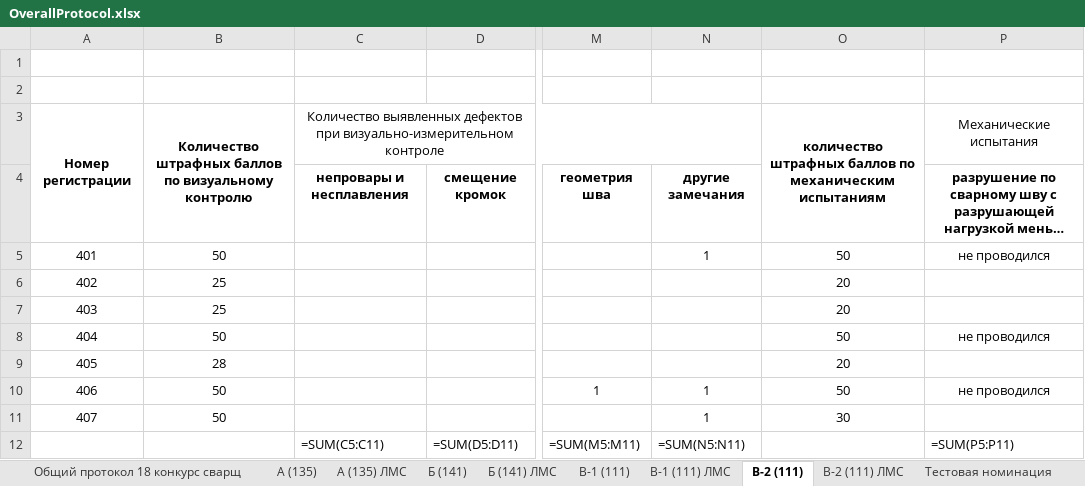
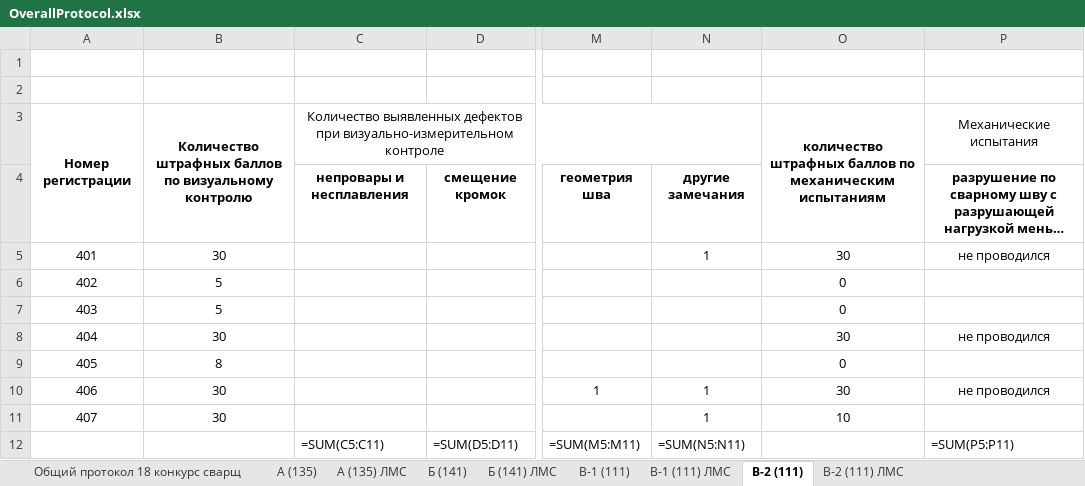
Before and after one commit to Roma-Jivchik/WeldingContest, an Excel workbook: WeldingContest/Protocols/OverallProtocol.xlsx, sheet В-2 (111), drawn as a sheet; only a part is shown, gaps mark what is left out; long unchanged cells end in …; values as stored, in another font and other column widths than the file's, no borders; formulas without a stored value are shown as written; the diff names each change by its address in the sheet, - before the commit and + after, or states it on an @@ line.

```diff
--- a/WeldingContest/Protocols/OverallProtocol.xlsx (sheet В-2 (111))
+++ b/WeldingContest/Protocols/OverallProtocol.xlsx (sheet В-2 (111))
-sheet tab: Тестовая номинация
-B5: 50
+B5: 30
-O5: 50
+O5: 30
-B6:B7: 25
+B6:B7: 5
-O6:O7: 20
+O6:O7: 0
-B8: 50
+B8: 30
-O8: 50
+O8: 30
-B9: 28
+B9: 8
-O9: 20
+O9: 0
-B10:B11: 50
+B10:B11: 30
-O10: 50
+O10: 30
-O11: 30
+O11: 10
```
Also changed, not shown: sheet Общий протокол 18 конкурс сварщ, sheet В-2 (111) ЛМС, 37 other files.
